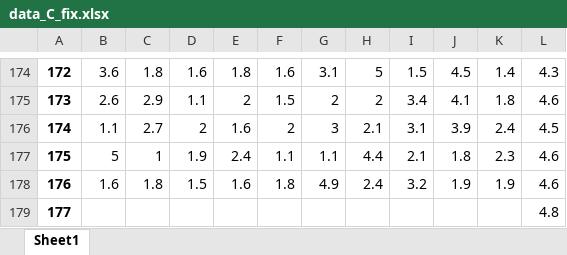
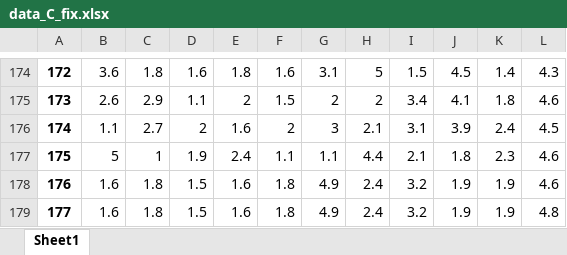
Before and after one commit to GiangTT1909/TourismRecommendation, an Excel workbook: src/gatourism/data_C_fix.xlsx, sheet Sheet1, drawn as a sheet; only a part is shown, gaps mark what is left out; values as stored, in another font and other column widths than the file's, no borders; removed rows and columns are numbered as before the commit, all else as after; the diff names each change by its address in the sheet, - before the commit and + after, or states it on an @@ line.

Commit message:
fix dataset

```diff
--- a/src/gatourism/data_C_fix.xlsx (sheet Sheet1)
+++ b/src/gatourism/data_C_fix.xlsx (sheet Sheet1)
-row 179: 177 |  |  |  |  |  |  |  |  |  |  | 4.8
+row 179: 177 | 1.6 | 1.8 | 1.5 | 1.6 | 1.8 | 4.9 | 2.4 | 3.2 | 1.9 | 1.9 | 4.8
```
Also changed, not shown: 2 other files.
